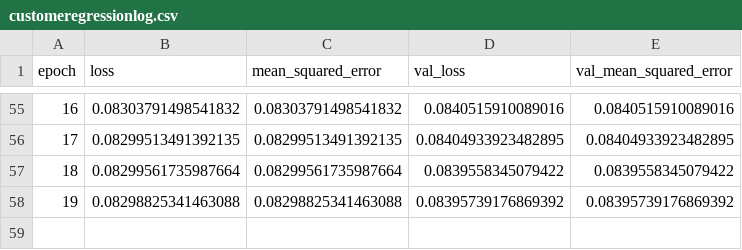
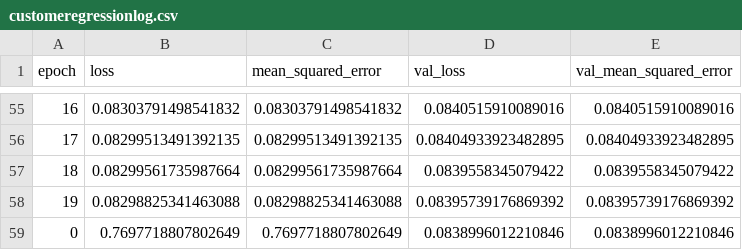
Before and after one commit to enggiqbal/mlsymmetric, a CSV file: outputs/customeregression/output/customeregressionlog.csv, drawn as a sheet; only a part is shown, gaps mark what is left out; the diff names each change by its address in the sheet, - before the commit and + after, or states it on an @@ line.

```diff
--- a/outputs/customeregression/output/customeregressionlog.csv
+++ b/outputs/customeregression/output/customeregressionlog.csv
+row 59: 0 | 0.7697718807802649 | 0.7697718807802649 | 0.0838996012210846 | 0.0838996012210846
```
Also changed, not shown: 5 other files.
